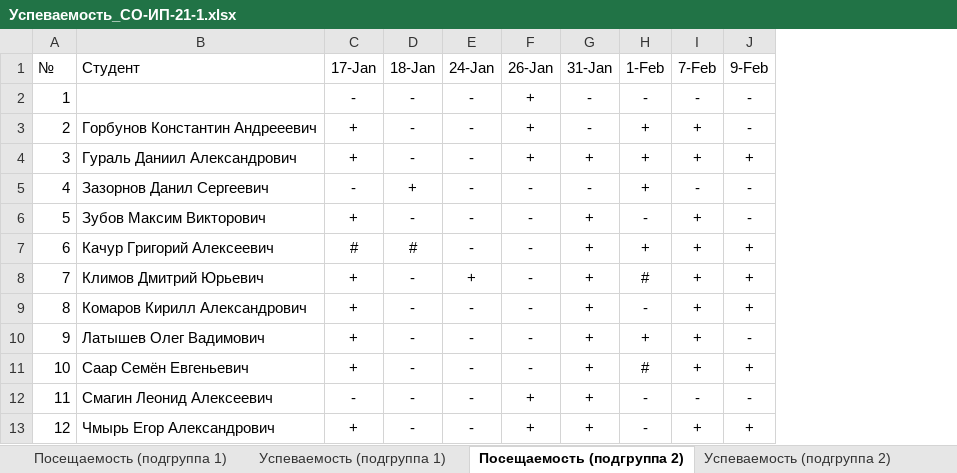
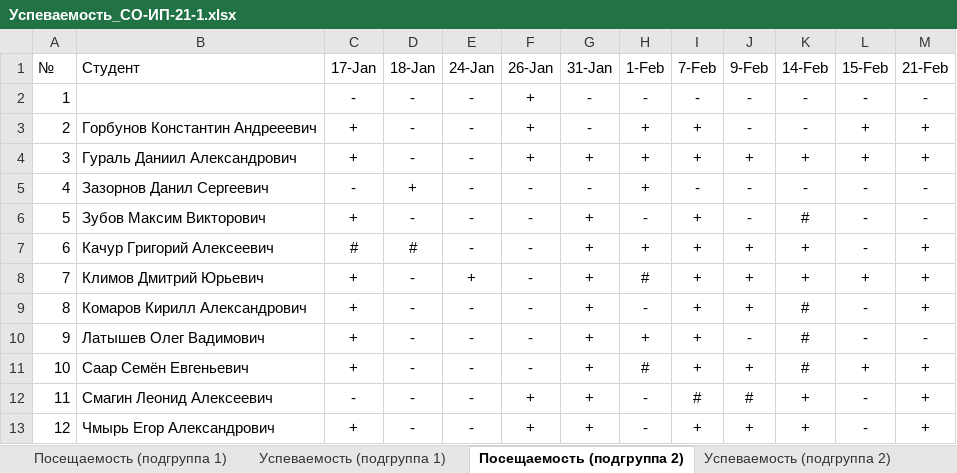
Before and after one commit to TheBandik/fundamentals-of-algorithmization-and-programming, an Excel workbook: Успеваемость_СО-ИП-21-1.xlsx, sheet Посещаемость (подгруппа 2), drawn as a sheet; values as stored, in another font and other column widths than the file's, no borders; conditional formats not drawn; the diff names each change by its address in the sheet, - before the commit and + after, or states it on an @@ line.

```diff
--- a/Успеваемость_СО-ИП-21-1.xlsx (sheet Посещаемость (подгруппа 2))
+++ b/Успеваемость_СО-ИП-21-1.xlsx (sheet Посещаемость (подгруппа 2))
+column K (14-Feb), rows 2-13: - | - | + | - | # | + | + | # | # | # | + | +
+column L (15-Feb), rows 2-13: - | + | + | - | - | - | + | - | - | + | - | -
+column M (21-Feb), rows 2-13: - | + | + | - | - | + | + | + | - | + | + | +
-I12 (7-Feb): -
+I12 (7-Feb): #
-J12 (9-Feb): -
+J12 (9-Feb): #
```
Also changed, not shown: sheet Посещаемость (подгруппа 1), sheet Успеваемость (подгруппа 2), sheet Успеваемость (подгруппа 1), Успеваемость_СО-ИП-21-2.xlsx.
